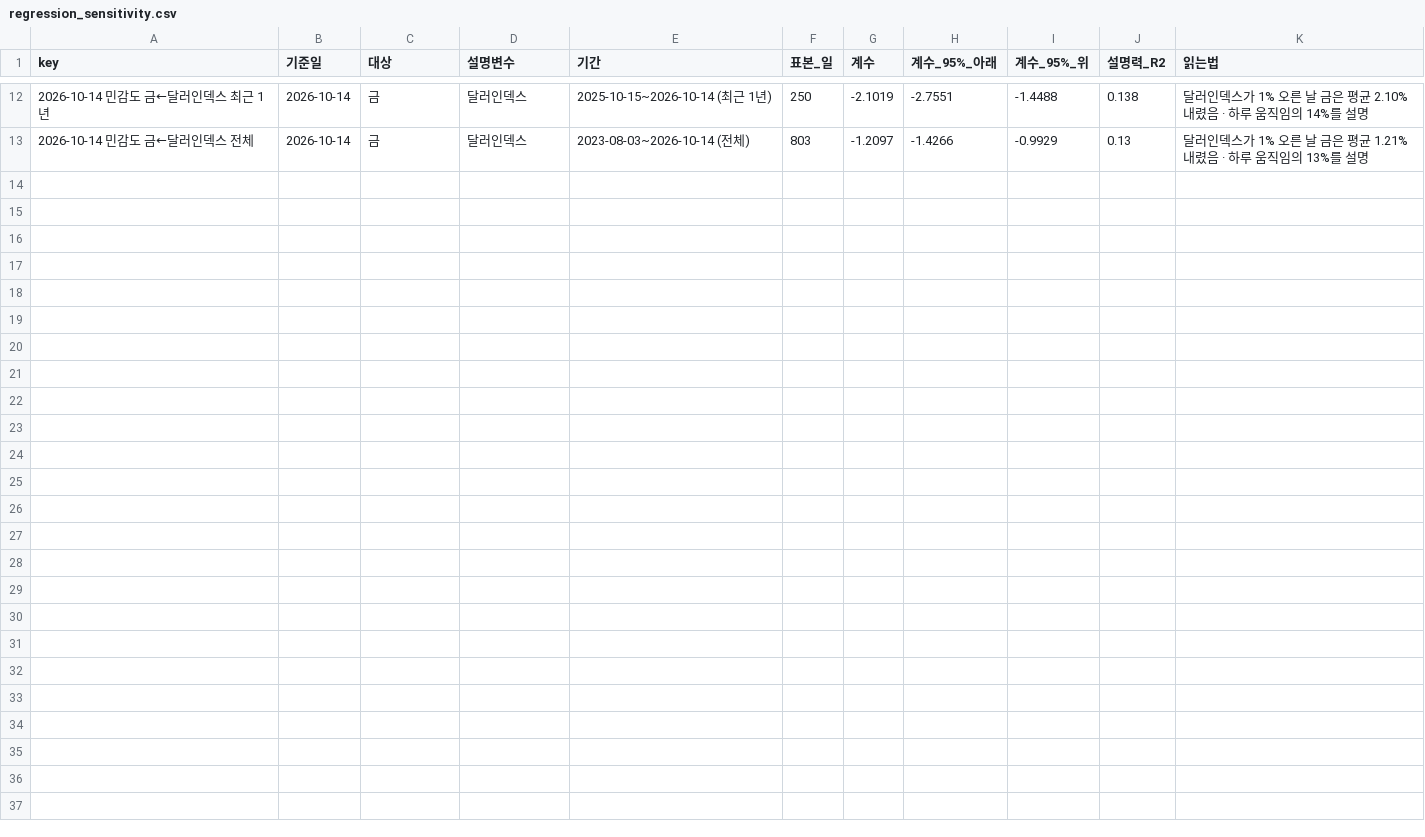
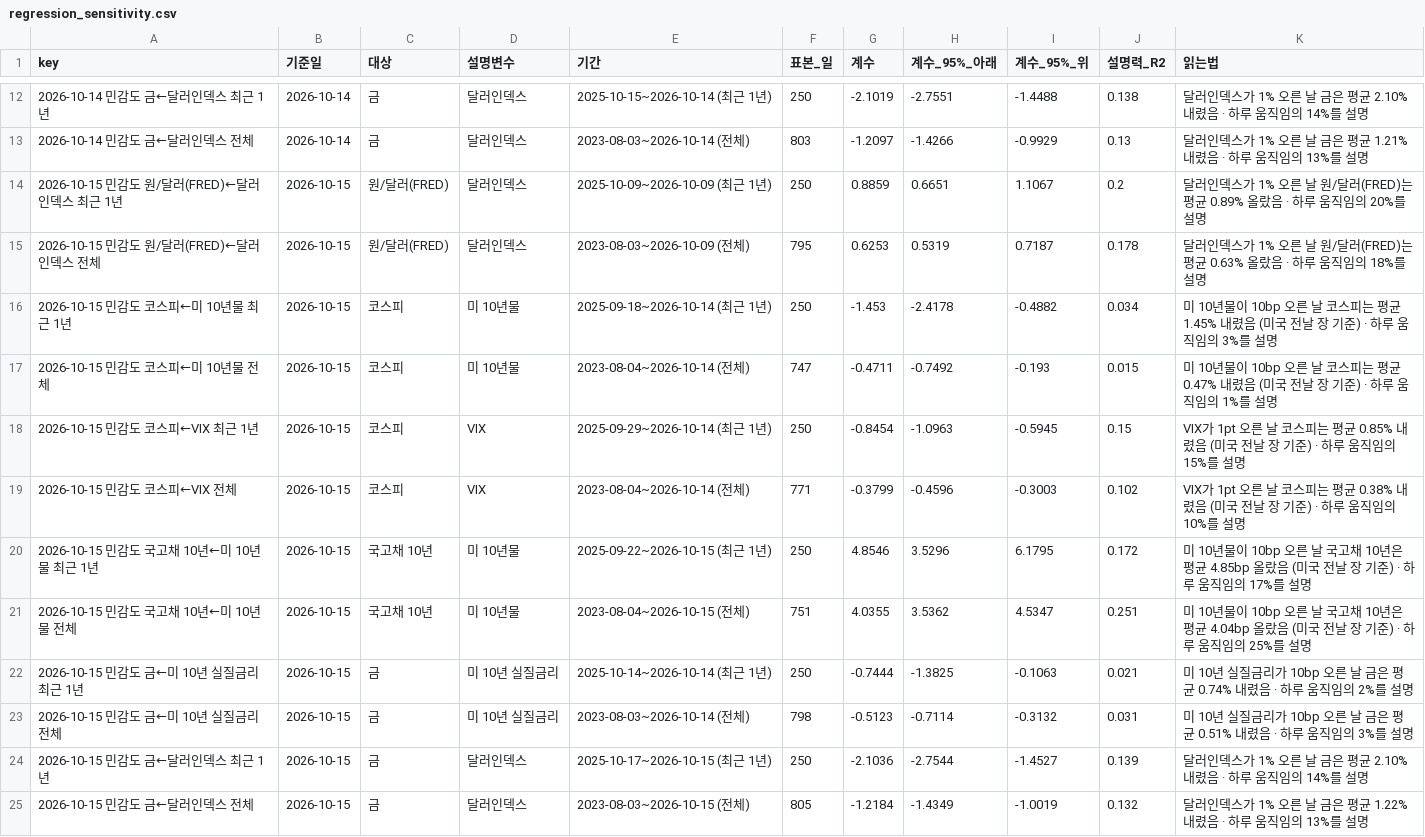
Before and after one commit to hshs9413-gif/narrative-tracker, a CSV file: docs/data/regression_sensitivity.csv, drawn as a sheet; only a part is shown, gaps mark what is left out; the diff names each change by its address in the sheet, - before the commit and + after, or states it on an @@ line.

```diff
--- a/docs/data/regression_sensitivity.csv
+++ b/docs/data/regression_sensitivity.csv
+row 14: 2026-10-15 민감도 원/달러(FRED)←달러인덱스 최근 1년 | 2026-10-15 | 원/달러(FRED) | 달러인덱스 | 2025-10-09~2026-10-09 (최근 1년) | 250 | 0.8859 | 0.6651 | 1.1067 | 0.2 | 달러인덱스가 1% 오른 날 원/달러(FRED)는 평균 0.89% 올랐음 · 하루 움직임의 20%를 설명
+row 15: 2026-10-15 민감도 원/달러(FRED)←달러인덱스 전체 | 2026-10-15 | 원/달러(FRED) | 달러인덱스 | 2023-08-03~2026-10-09 (전체) | 795 | 0.6253 | 0.5319 | 0.7187 | 0.178 | 달러인덱스가 1% 오른 날 원/달러(FRED)는 평균 0.63% 올랐음 · 하루 움직임의 18%를 설명
+row 16: 2026-10-15 민감도 코스피←미 10년물 최근 1년 | 2026-10-15 | 코스피 | 미 10년물 | 2025-09-18~2026-10-14 (최근 1년) | 250 | -1.453 | -2.4178 | -0.4882 | 0.034 | 미 10년물이 10bp 오른 날 코스피는 평균 1.45% 내렸음 (미국 전날 장 기준) · 하루 움직임의 3%를 설명
+row 17: 2026-10-15 민감도 코스피←미 10년물 전체 | 2026-10-15 | 코스피 | 미 10년물 | 2023-08-04~2026-10-14 (전체) | 747 | -0.4711 | -0.7492 | -0.193 | 0.015 | 미 10년물이 10bp 오른 날 코스피는 평균 0.47% 내렸음 (미국 전날 장 기준) · 하루 움직임의 1%를 설명
+row 18: 2026-10-15 민감도 코스피←VIX 최근 1년 | 2026-10-15 | 코스피 | VIX | 2025-09-29~2026-10-14 (최근 1년) | 250 | -0.8454 | -1.0963 | -0.5945 | 0.15 | VIX가 1pt 오른 날 코스피는 평균 0.85% 내렸음 (미국 전날 장 기준) · 하루 움직임의 15%를 설명
+row 19: 2026-10-15 민감도 코스피←VIX 전체 | 2026-10-15 | 코스피 | VIX | 2023-08-04~2026-10-14 (전체) | 771 | -0.3799 | -0.4596 | -0.3003 | 0.102 | VIX가 1pt 오른 날 코스피는 평균 0.38% 내렸음 (미국 전날 장 기준) · 하루 움직임의 10%를 설명
+row 20: 2026-10-15 민감도 국고채 10년←미 10년물 최근 1년 | 2026-10-15 | 국고채 10년 | 미 10년물 | 2025-09-22~2026-10-15 (최근 1년) | 250 | 4.8546 | 3.5296 | 6.1795 | 0.172 | 미 10년물이 10bp 오른 날 국고채 10년은 평균 4.85bp 올랐음 (미국 전날 장 기준) · 하루 움직임의 17%를 설명
+row 21: 2026-10-15 민감도 국고채 10년←미 10년물 전체 | 2026-10-15 | 국고채 10년 | 미 10년물 | 2023-08-04~2026-10-15 (전체) | 751 | 4.0355 | 3.5362 | 4.5347 | 0.251 | 미 10년물이 10bp 오른 날 국고채 10년은 평균 4.04bp 올랐음 (미국 전날 장 기준) · 하루 움직임의 25%를 설명
+row 22: 2026-10-15 민감도 금←미 10년 실질금리 최근 1년 | 2026-10-15 | 금 | 미 10년 실질금리 | 2025-10-14~2026-10-14 (최근 1년) | 250 | -0.7444 | -1.3825 | -0.1063 | 0.021 | 미 10년 실질금리가 10bp 오른 날 금은 평균 0.74% 내렸음 · 하루 움직임의 2%를 설명
+row 23: 2026-10-15 민감도 금←미 10년 실질금리 전체 | 2026-10-15 | 금 | 미 10년 실질금리 | 2023-08-03~2026-10-14 (전체) | 798 | -0.5123 | -0.7114 | -0.3132 | 0.031 | 미 10년 실질금리가 10bp 오른 날 금은 평균 0.51% 내렸음 · 하루 움직임의 3%를 설명
+row 24: 2026-10-15 민감도 금←달러인덱스 최근 1년 | 2026-10-15 | 금 | 달러인덱스 | 2025-10-17~2026-10-15 (최근 1년) | 250 | -2.1036 | -2.7544 | -1.4527 | 0.139 | 달러인덱스가 1% 오른 날 금은 평균 2.10% 내렸음 · 하루 움직임의 14%를 설명
+row 25: 2026-10-15 민감도 금←달러인덱스 전체 | 2026-10-15 | 금 | 달러인덱스 | 2023-08-03~2026-10-15 (전체) | 805 | -1.2184 | -1.4349 | -1.0019 | 0.132 | 달러인덱스가 1% 오른 날 금은 평균 1.22% 내렸음 · 하루 움직임의 13%를 설명
```
Also changed, not shown: docs/data/attention.csv, docs/data/forecast_log.csv, 16 other files.
